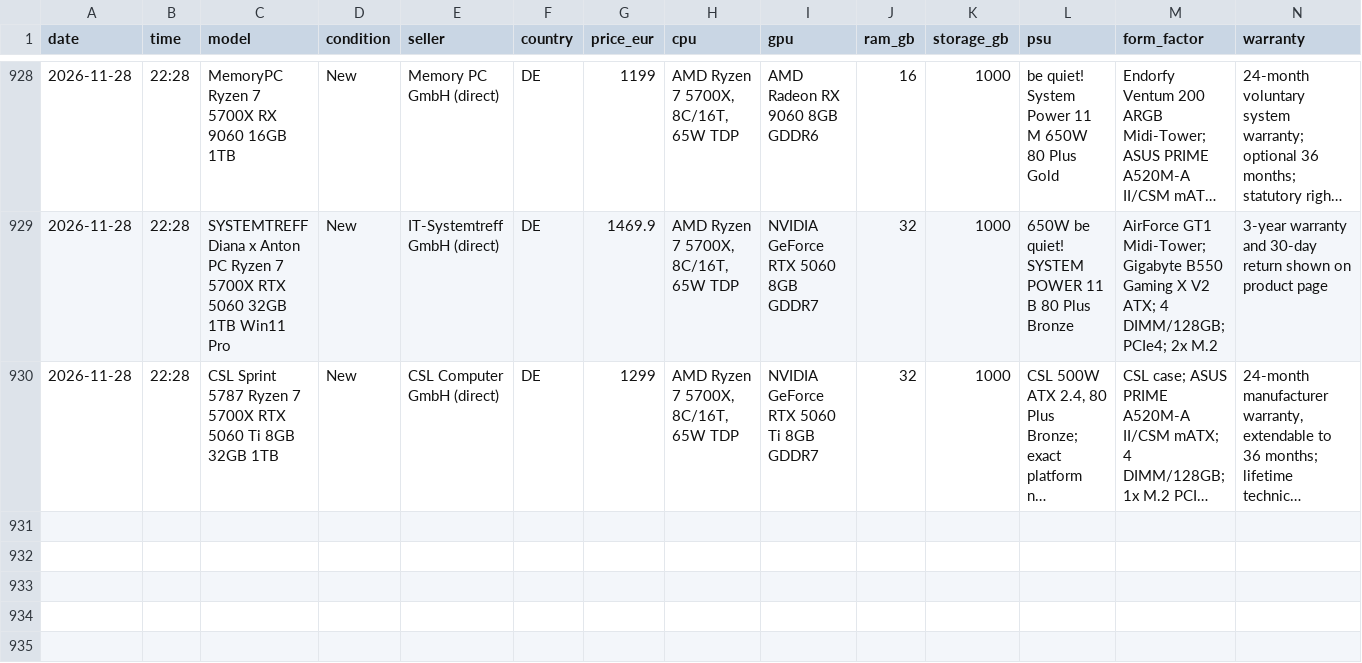
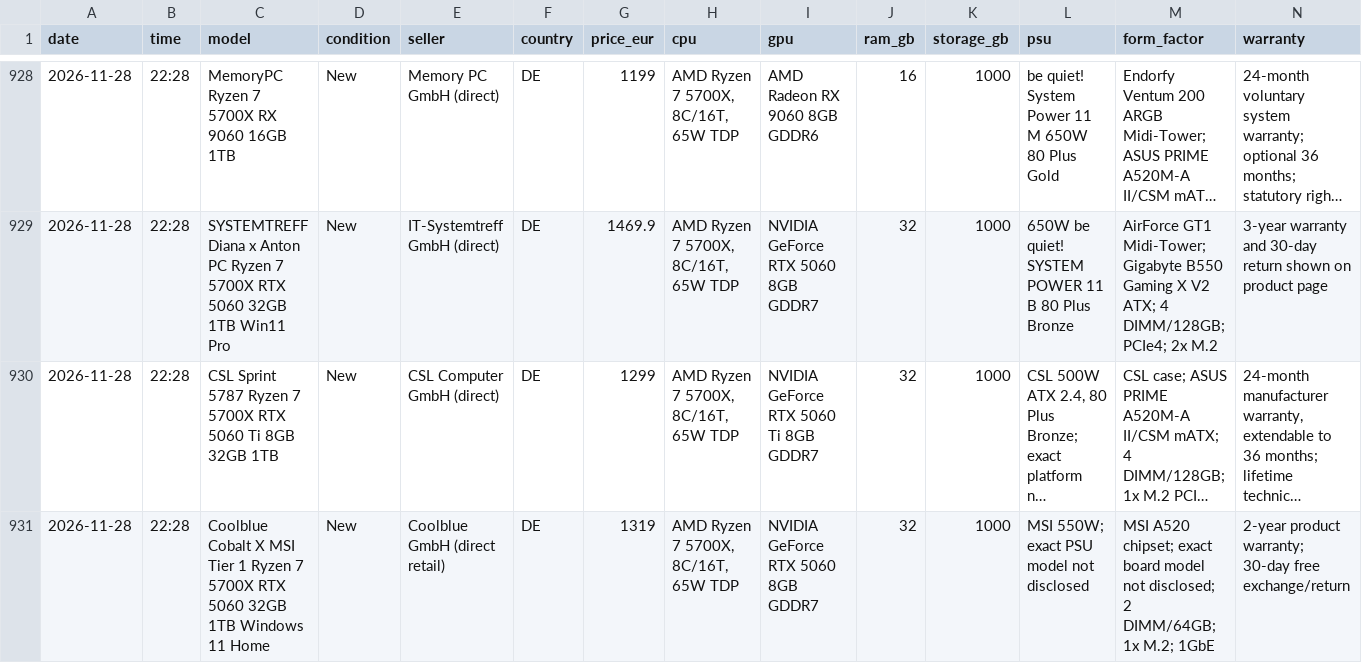
Before and after one commit to wgchen25-droid/Desktop_Searching, a CSV file: data/price_history.csv, drawn as a sheet; only a part is shown, gaps mark what is left out; long unchanged cells end in …; rows hold the shown columns only; the diff names each change by its address in the sheet, - before the commit and + after, or states it on an @@ line.

Commit message:
Append 2026-11-28 Coolblue desktop price snapshot

```diff
--- a/data/price_history.csv
+++ b/data/price_history.csv
+row 931: 2026-11-28 | 22:28 | Coolblue Cobalt X MSI Tier 1 Ryzen 7 5700X RTX 5060 32GB 1TB Windows 11 Home | New | Coolblue GmbH (direct retail) | DE | 1319 | AMD Ryzen 7 5700X, 8C/16T, 65W TDP | NVIDIA GeForce RTX 5060 8GB GDDR7 | 32 | 1000 | MSI 550W; exact PSU model not disclosed | MSI A520 chipset; exact board model not disclosed; 2 DIMM/64GB; 1x M.2; 1GbE | 2-year product warranty; 30-day free exchange/return
```
